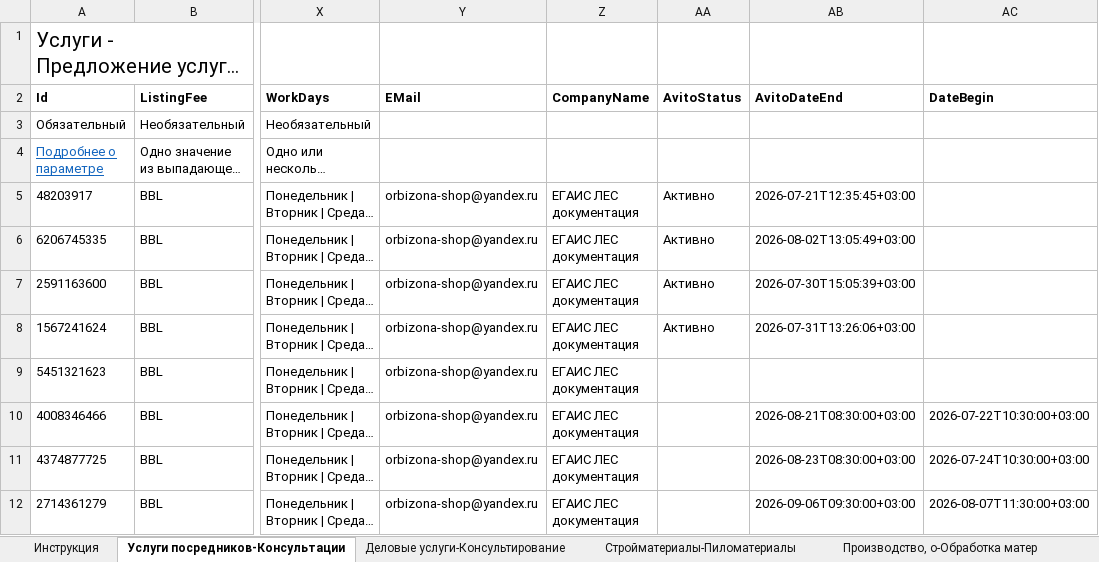
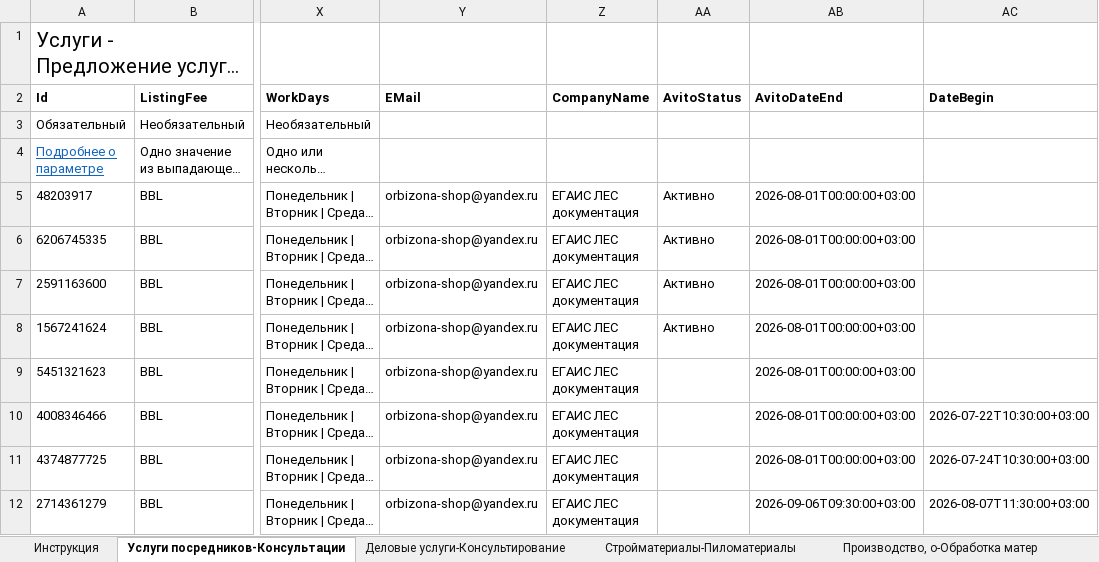
Before and after one commit to Harmageddon14/avito-feeds, an Excel workbook: egais.xlsx, sheet Услуги посредников-Консультации, drawn as a sheet; only a part is shown, gaps mark what is left out; long unchanged cells end in …; values as stored, in another font and other column widths than the file's, no borders; the diff names each change by its address in the sheet, - before the commit and + after, or states it on an @@ line.

```diff
--- a/egais.xlsx (sheet Услуги посредников-Консультации)
+++ b/egais.xlsx (sheet Услуги посредников-Консультации)
-AB5 (AvitoDateEnd): 2026-07-21T12:35:45+03:00
+AB5 (AvitoDateEnd): 2026-08-01T00:00:00+03:00
-AB6 (AvitoDateEnd): 2026-08-02T13:05:49+03:00
+AB6 (AvitoDateEnd): 2026-08-01T00:00:00+03:00
-AB7 (AvitoDateEnd): 2026-07-30T15:05:39+03:00
+AB7 (AvitoDateEnd): 2026-08-01T00:00:00+03:00
-AB8 (AvitoDateEnd): 2026-07-31T13:26:06+03:00
+AB8 (AvitoDateEnd): 2026-08-01T00:00:00+03:00
-AB9 (AvitoDateEnd): (empty)
+AB9 (AvitoDateEnd): 2026-08-01T00:00:00+03:00
-AB10 (AvitoDateEnd): 2026-08-21T08:30:00+03:00
+AB10 (AvitoDateEnd): 2026-08-01T00:00:00+03:00
-AB11 (AvitoDateEnd): 2026-08-23T08:30:00+03:00
+AB11 (AvitoDateEnd): 2026-08-01T00:00:00+03:00
```
Also changed, not shown: sheet Стройматериалы-Пиломатериалы, sheet Производство, о-Обработка матер, sheet Деловые услуги-Консультирование.
